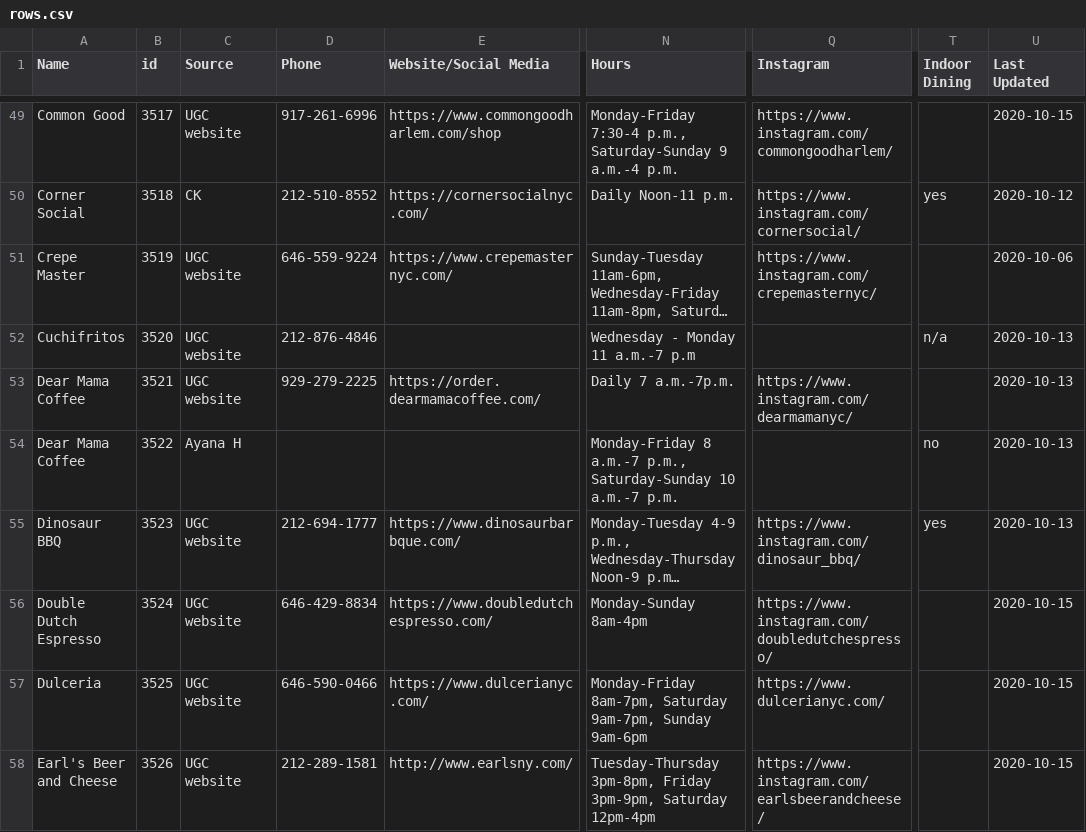
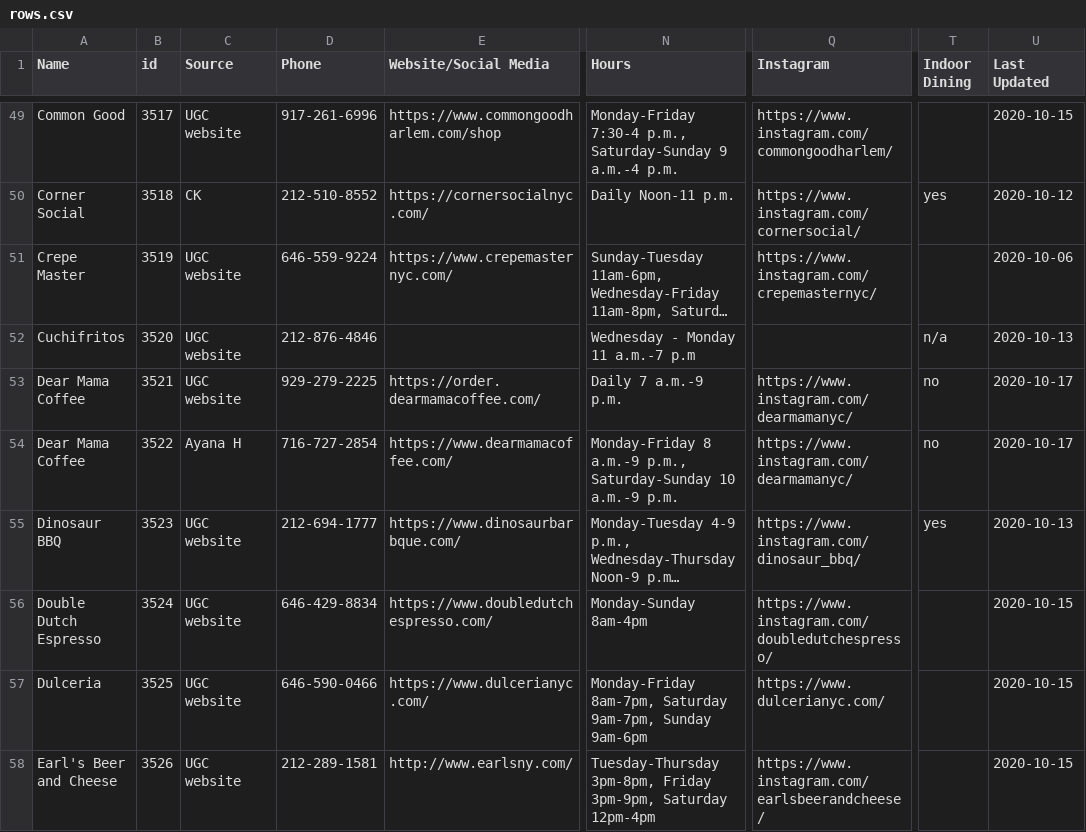
Before and after one commit to zhik/whos-open-uptowngrandcentral, a CSV file: data/rows.csv, drawn as a sheet; only a part is shown, gaps mark what is left out; long unchanged cells end in …; the diff covers the shown part only; the diff names each change by its address in the sheet, - before the commit and + after, or states it on an @@ line.

Commit message:
Update rows.csv

```diff
--- a/data/rows.csv
+++ b/data/rows.csv
-N53 (Hours): Daily 7 a.m.-7p.m.
+N53 (Hours): Daily 7 a.m.-9 p.m.
-T53 (Indoor Dining): (empty)
+T53 (Indoor Dining): no
-U53:U54 (Last Updated): 2020-10-13
+U53:U54 (Last Updated): 2020-10-17
-D54 (Phone): (empty)
+D54 (Phone): 716-727-2854
-E54 (Website/Social Media): (empty)
+E54 (Website/Social Media): https://www.dearmamacoffee.com/
-N54 (Hours): Monday-Friday 8 a.m.-7 p.m., Saturday-Sunday 10 a.m.-7 p.m.
+N54 (Hours): Monday-Friday 8 a.m.-9 p.m., Saturday-Sunday 10 a.m.-9 p.m.
-Q54 (Instagram): (empty)
+Q54 (Instagram): https://www.instagram.com/dearmamanyc/
```
Also changed, not shown: 21 edited cells elsewhere in this file.
